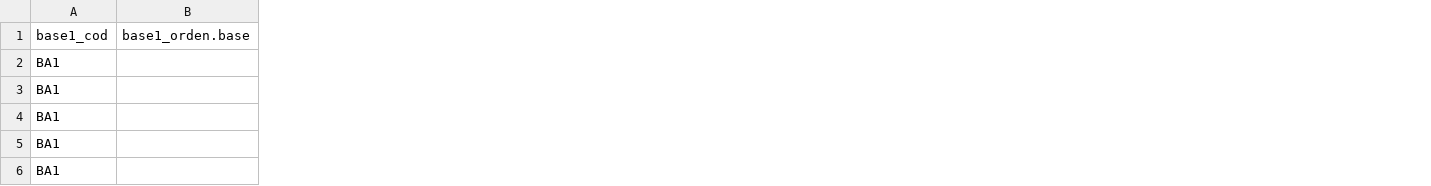
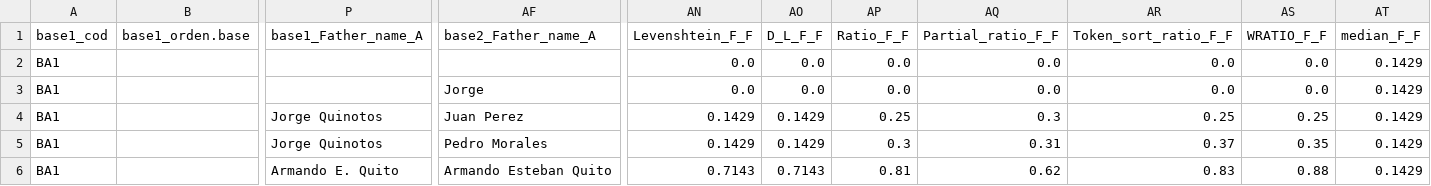
Before and after one commit to inescaridi/COM4PPL, a CSV file: example/instances/matches/candidateList.csv, drawn as a sheet; only a part is shown, gaps mark what is left out; the diff names each change by its address in the sheet, - before the commit and + after, or states it on an @@ line.

Commit message:
father name example and safe_apply for checking nan values before running algorithms

```diff
--- a/example/instances/matches/candidateList.csv
+++ b/example/instances/matches/candidateList.csv
+column P (base1_Father_name_A), rows 4-6: Jorge Quinotos | Jorge Quinotos | Armando E. Quito
+column AF (base2_Father_name_A), rows 3-6: Jorge | Juan Perez | Pedro Morales | Armando Esteban Quito
+column AN (Levenshtein_F_F), rows 2-6: 0.0 | 0.0 | 0.1429 | 0.1429 | 0.7143
+column AO (D_L_F_F), rows 2-6: 0.0 | 0.0 | 0.1429 | 0.1429 | 0.7143
+column AP (Ratio_F_F), rows 2-6: 0.0 | 0.0 | 0.25 | 0.3 | 0.81
+column AQ (Partial_ratio_F_F), rows 2-6: 0.0 | 0.0 | 0.3 | 0.31 | 0.62
+column AR (Token_sort_ratio_F_F), rows 2-6: 0.0 | 0.0 | 0.25 | 0.37 | 0.83
+column AS (WRATIO_F_F), rows 2-6: 0.0 | 0.0 | 0.25 | 0.35 | 0.88
+column AT (median_F_F), rows 2-6: all 0.1429
```
Also changed, not shown: example/instances/inst1/base_inst1.csv, example/instances/inst2/base_inst2.csv, 2 other files.
